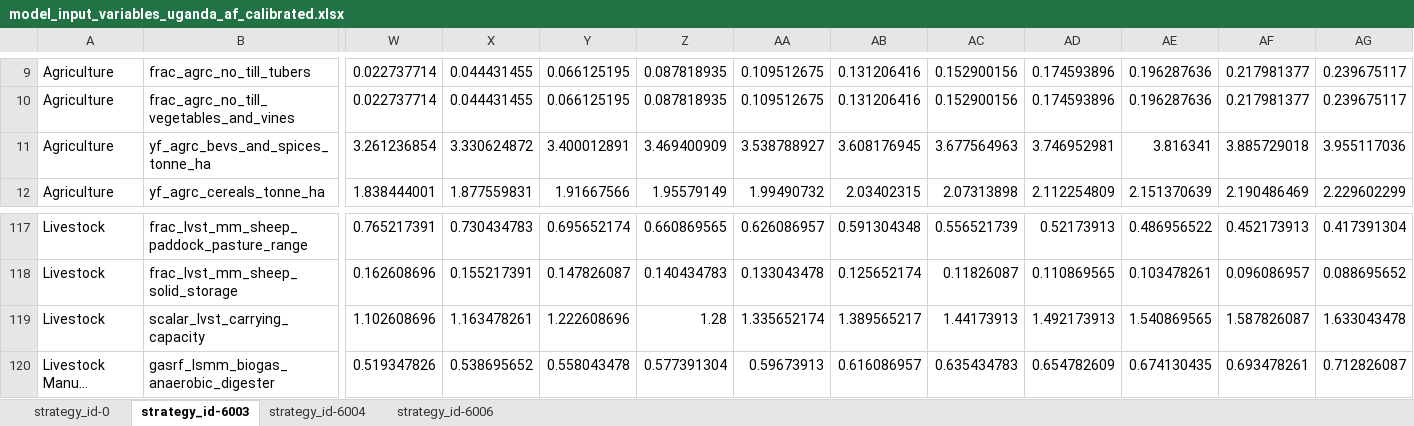
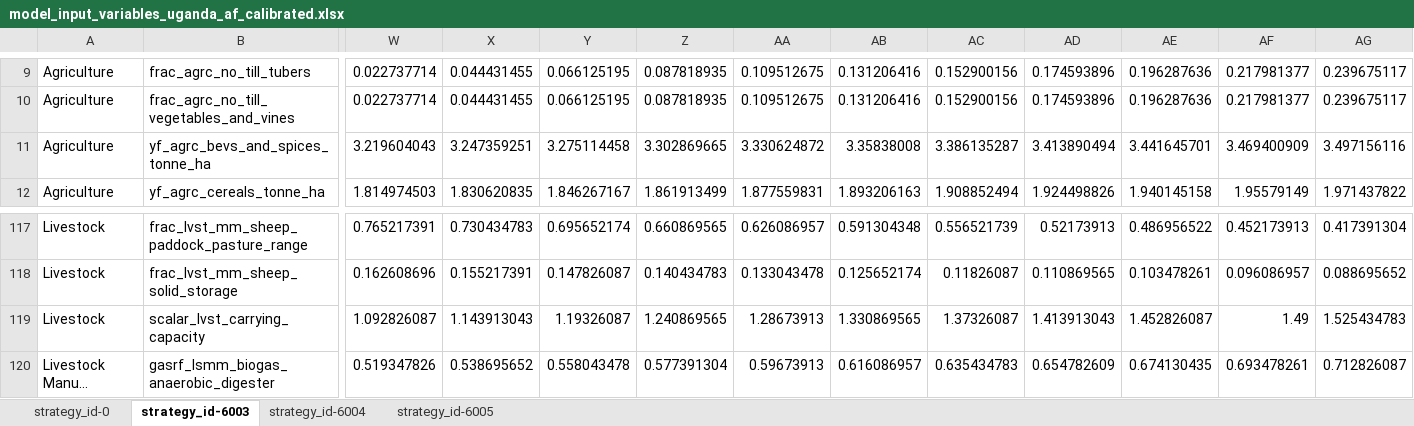
Before and after one commit to sisepuede-framework/ssp_uganda_ndc, an Excel workbook: ssp_modeling/transformations/templates/calibrated/uganda/model_input_variables_uganda_af_calibrated.xlsx, sheet strategy_id-6003, drawn as a sheet; only a part is shown, gaps mark what is left out; long unchanged cells end in …; values as stored, in another font and other column widths than the file's, no borders; the diff covers the shown part only; the diff names each change by its address in the sheet, - before the commit and + after, or states it on an @@ line.

```diff
--- a/ssp_modeling/transformations/templates/calibrated/uganda/model_input_variables_uganda_af_calibrated.xlsx (sheet strategy_id-6003)
+++ b/ssp_modeling/transformations/templates/calibrated/uganda/model_input_variables_uganda_af_calibrated.xlsx (sheet strategy_id-6003)
-sheet tab: strategy_id-6006
+sheet tab: strategy_id-6005
-W11: 3.261236854
+W11: 3.219604043
-X11: 3.330624872
+X11: 3.247359251
-Y11: 3.400012891
+Y11: 3.275114458
-Z11: 3.469400909
+Z11: 3.302869665
-AA11: 3.538788927
+AA11: 3.330624872
-AB11: 3.608176945
+AB11: 3.35838008
-AC11: 3.677564963
+AC11: 3.386135287
-AD11: 3.746952981
+AD11: 3.413890494
-AE11: 3.816341
+AE11: 3.441645701
-AF11: 3.885729018
+AF11: 3.469400909
-AG11: 3.955117036
+AG11: 3.497156116
-W12: 1.838444001
+W12: 1.814974503
-X12: 1.877559831
+X12: 1.830620835
-Y12: 1.91667566
+Y12: 1.846267167
-Z12: 1.95579149
+Z12: 1.861913499
-AA12: 1.99490732
+AA12: 1.877559831
-AB12: 2.03402315
+AB12: 1.893206163
-AC12: 2.07313898
+AC12: 1.908852494
-AD12: 2.112254809
+AD12: 1.924498826
-AE12: 2.151370639
+AE12: 1.940145158
-AF12: 2.190486469
+AF12: 1.95579149
-AG12: 2.229602299
+AG12: 1.971437822
-W119: 1.102608696
+W119: 1.092826087
-X119: 1.163478261
+X119: 1.143913043
-Y119: 1.222608696
+Y119: 1.19326087
-Z119: 1.28
+Z119: 1.240869565
-AA119: 1.335652174
+AA119: 1.28673913
-AB119: 1.389565217
+AB119: 1.330869565
-AC119: 1.44173913
+AC119: 1.37326087
-AD119: 1.492173913
+AD119: 1.413913043
-AE119: 1.540869565
+AE119: 1.452826087
-AF119: 1.587826087
+AF119: 1.49
-AG119: 1.633043478
+AG119: 1.525434783
```
Also changed, not shown: 289 edited cells elsewhere in this sheet, sheet strategy_id-6004, sheet strategy_id-6005, sheet strategy_id-0, ssp_modeling/transformations/templates/calibrated/uganda/model_input_variables_uganda_ce_calibrated.xlsx, ssp_modeling/transformations/templates/calibrated/uganda/model_input_variables_uganda_en_calibrated.xlsx, 3 other files.
